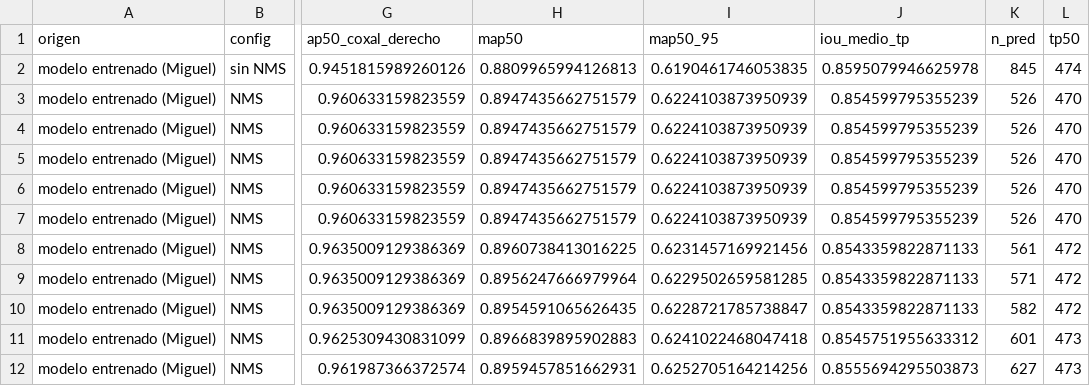
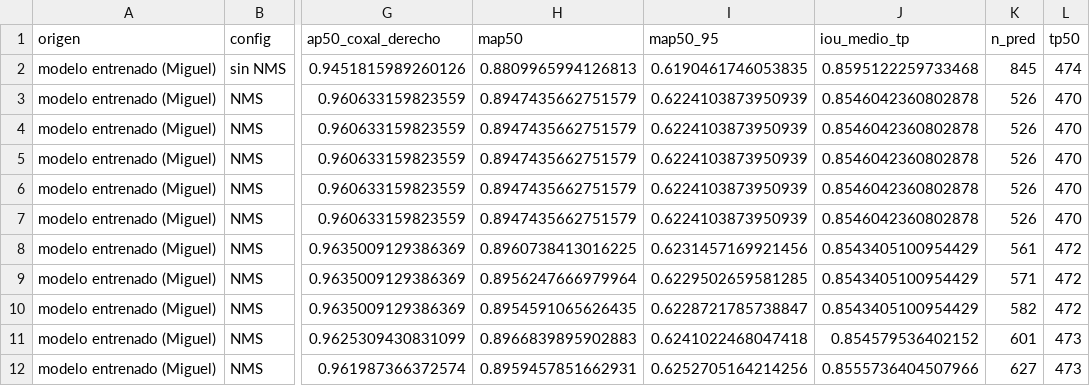
Before and after one commit to anniecorrea/proyecto_analitica_corte2, a CSV file: resultados/metricas/nms_pertenencia/barrido_nms_val.csv, drawn as a sheet; only a part is shown, gaps mark what is left out; the diff names each change by its address in the sheet, - before the commit and + after, or states it on an @@ line.

```diff
--- a/resultados/metricas/nms_pertenencia/barrido_nms_val.csv
+++ b/resultados/metricas/nms_pertenencia/barrido_nms_val.csv
-J2 (iou_medio_tp): 0.8595079946625978
+J2 (iou_medio_tp): 0.8595122259733468
-J3:J7 (iou_medio_tp): 0.854599795355239
+J3:J7 (iou_medio_tp): 0.8546042360802878
-J8:J10 (iou_medio_tp): 0.8543359822871133
+J8:J10 (iou_medio_tp): 0.8543405100954429
-J11 (iou_medio_tp): 0.8545751955633312
+J11 (iou_medio_tp): 0.854579536402152
-J12 (iou_medio_tp): 0.8555694295503873
+J12 (iou_medio_tp): 0.8555736404507966
```
Also changed, not shown: resultados/metricas/nms_pertenencia/historial_etapa_D_pertenencia.csv, resultados/metricas/nms_pertenencia/pertenencia_detalle_val_gt.csv, 15 other files.
